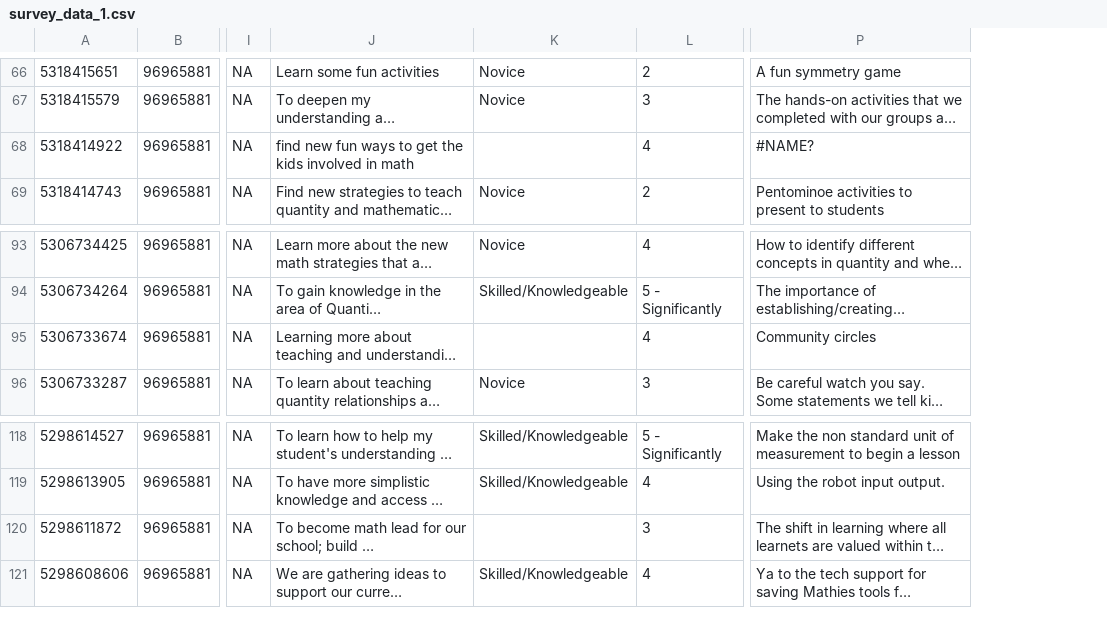
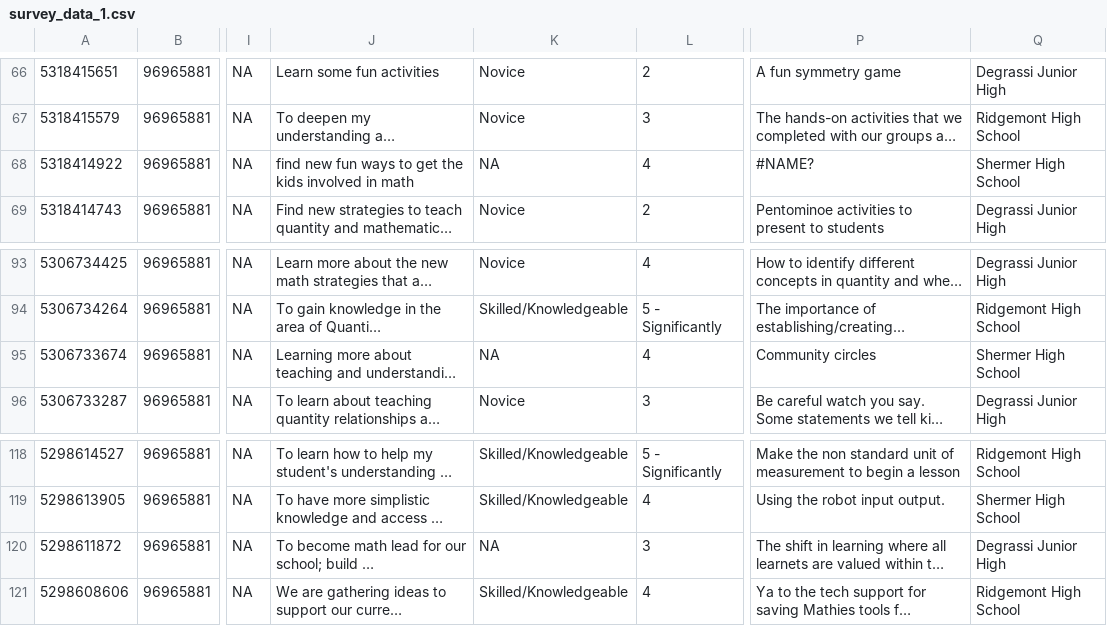
Before and after one commit to grousell/MISAR, a CSV file: Data/survey_data_1.csv, drawn as a sheet; only a part is shown, gaps mark what is left out; long unchanged cells end in …; the diff covers the shown part only; the diff names each change by its address in the sheet, - before the commit and + after, or states it on an @@ line.

Commit message:
Update df_1 to add school

```diff
--- a/Data/survey_data_1.csv
+++ b/Data/survey_data_1.csv
+column Q, rows 66-69: Degrassi Junior High | Ridgemont High School | Shermer High School | Degrassi Junior High; rows 93-96: Degrassi Junior High | Ridgemont High School | Shermer High School | Degrassi Junior High; rows 118-121: Ridgemont High School | Shermer High School | Degrassi Junior High | Ridgemont High School
-K68: (empty)
+K68: NA
-K95: (empty)
+K95: NA
-K120: (empty)
+K120: NA
```
Also changed, not shown: 5 edited cells elsewhere in this file.
